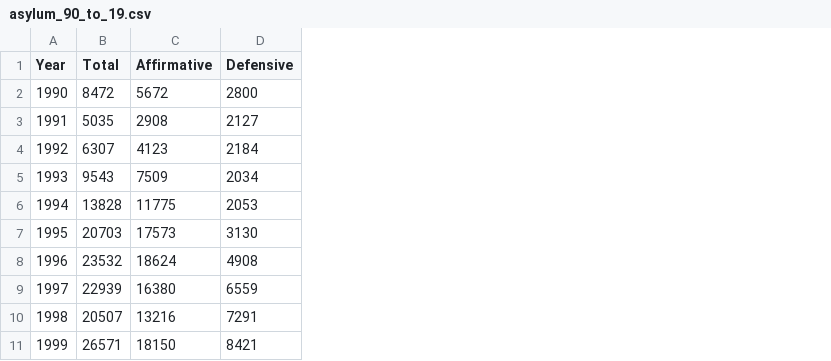
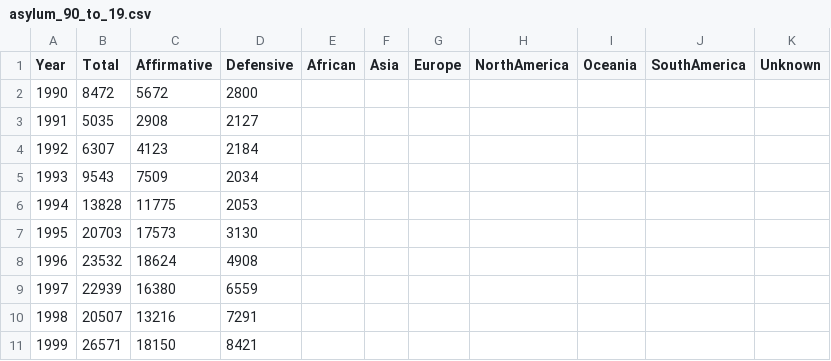
Before and after one commit to liyuan31/DataVizProject, a CSV file: data/asylum_90_to_19.csv, drawn as a sheet; only a part is shown; the diff names each change by its address in the sheet, - before the commit and + after, or states it on an @@ line.

Commit message:
Update data

```diff
--- a/data/asylum_90_to_19.csv
+++ b/data/asylum_90_to_19.csv
+column E (African), empty
+column F (Asia), empty
+column G (Europe), empty
+column H (NorthAmerica), empty
+column I (Oceania), empty
+column J (SouthAmerica), empty
+column K (Unknown), empty
```
Also changed, not shown: 8 other files.
